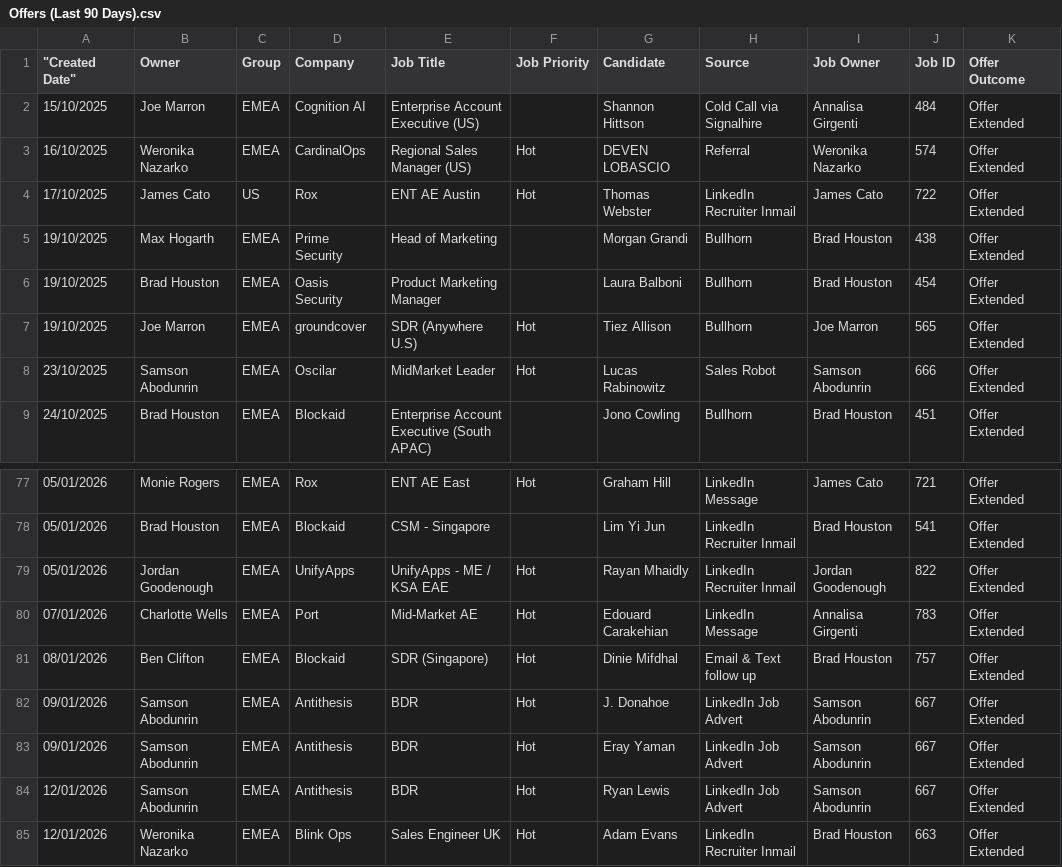
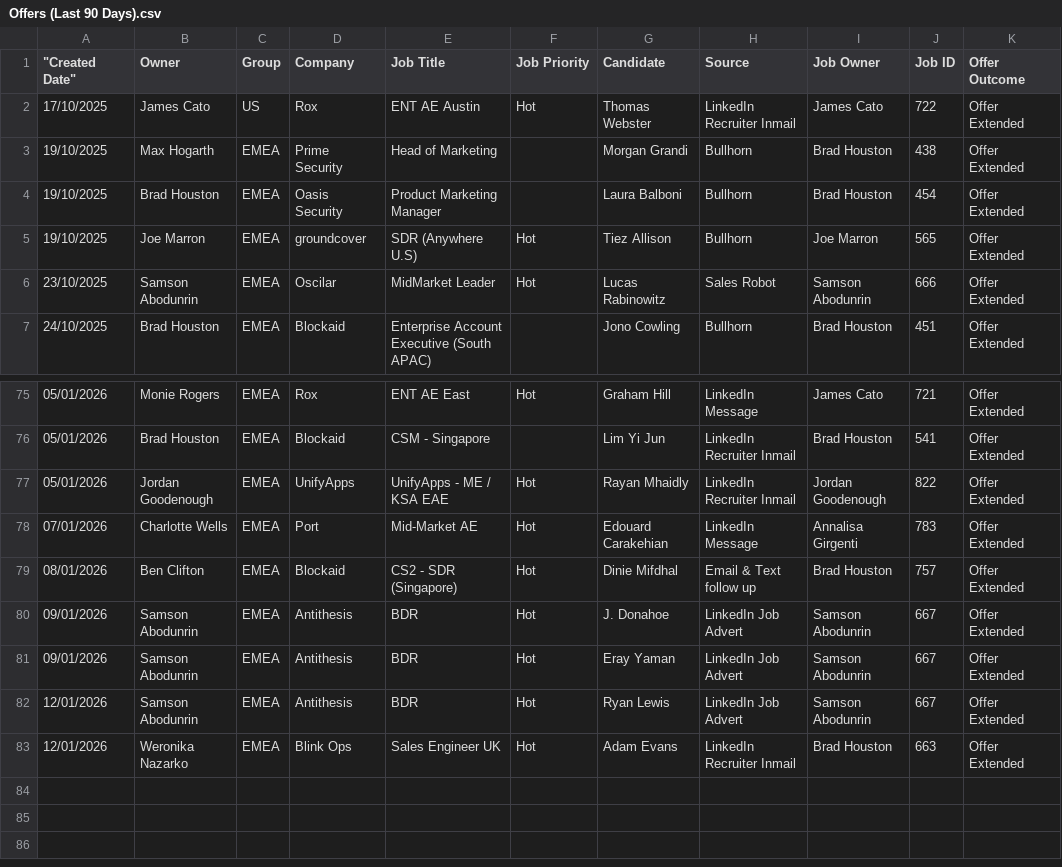
Before and after one commit to tonyfromvietnam/individual-in-play-candidate, a CSV file: Offers (Last 90 Days).csv, drawn as a sheet; only a part is shown, gaps mark what is left out; removed rows and columns are numbered as before the commit, all else as after; the diff names each change by its address in the sheet, - before the commit and + after, or states it on an @@ line.

```diff
--- a/Offers (Last 90 Days).csv
+++ b/Offers (Last 90 Days).csv
-row 2: 15/10/2025 | Joe Marron | EMEA | Cognition AI | Enterprise Account Executive (US) |  | Shannon Hittson | Cold Call via Signalhire | Annalisa Girgenti | 484 | Offer Extended
-row 3: 16/10/2025 | Weronika Nazarko | EMEA | CardinalOps | Regional Sales Manager (US) | Hot | DEVEN LOBASCIO | Referral | Weronika Nazarko | 574 | Offer Extended
-E79 (Job Title): SDR (Singapore)
+E79 (Job Title): CS2 - SDR (Singapore)
```
Also changed, not shown: 2nd Interviews (Last 90 Days).csv, 3rd Interviews (Last 90 Days).csv, 23 other files.
